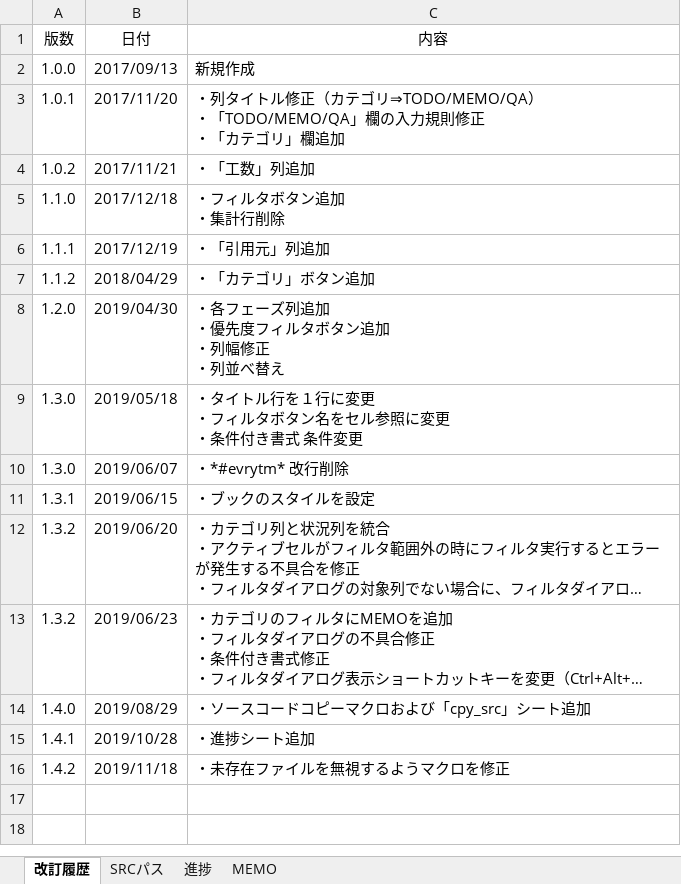
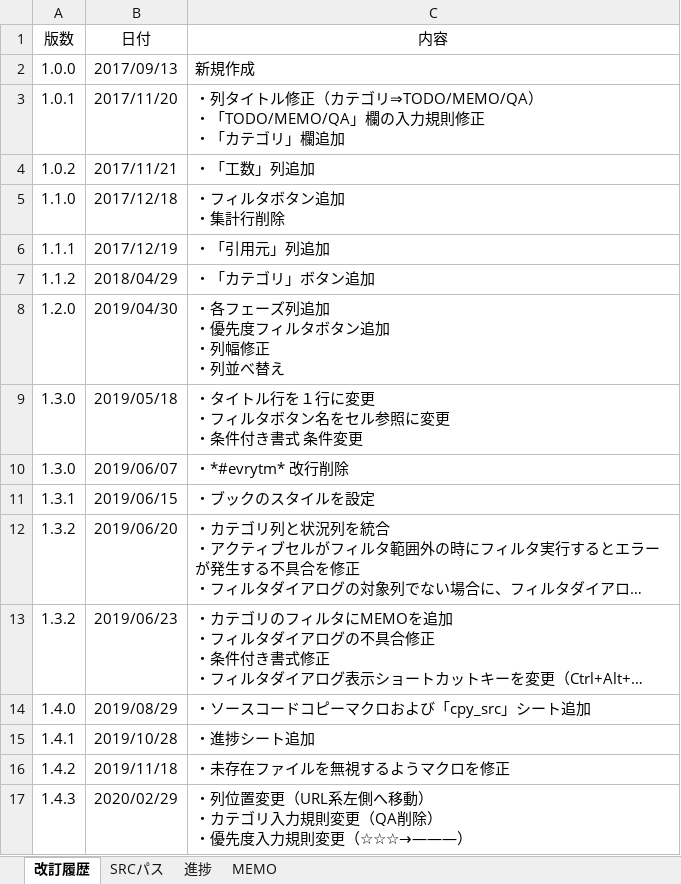
Before and after one commit to draemonash2/other, an Excel workbook: template/$memo.xlsm, sheet 改訂履歴, drawn as a sheet; long unchanged cells end in …; values as stored, in another font and other column widths than the file's, no borders; table styles not drawn; ↵ is a line break in a cell; the diff names each change by its address in the sheet, - before the commit and + after, or states it on an @@ line.

```diff
--- a/template/$memo.xlsm (sheet 改訂履歴)
+++ b/template/$memo.xlsm (sheet 改訂履歴)
+row 17: 1.4.3 | 2020/02/29 | ・列位置変更（URL系左側へ移動） ↵ ・カテゴリ入力規則変更（QA削除） ↵ ・優先度入力規則変更（☆☆☆→―――）
```
Also changed, not shown: sheet MEMO, hidden cells, charts or pictures.
